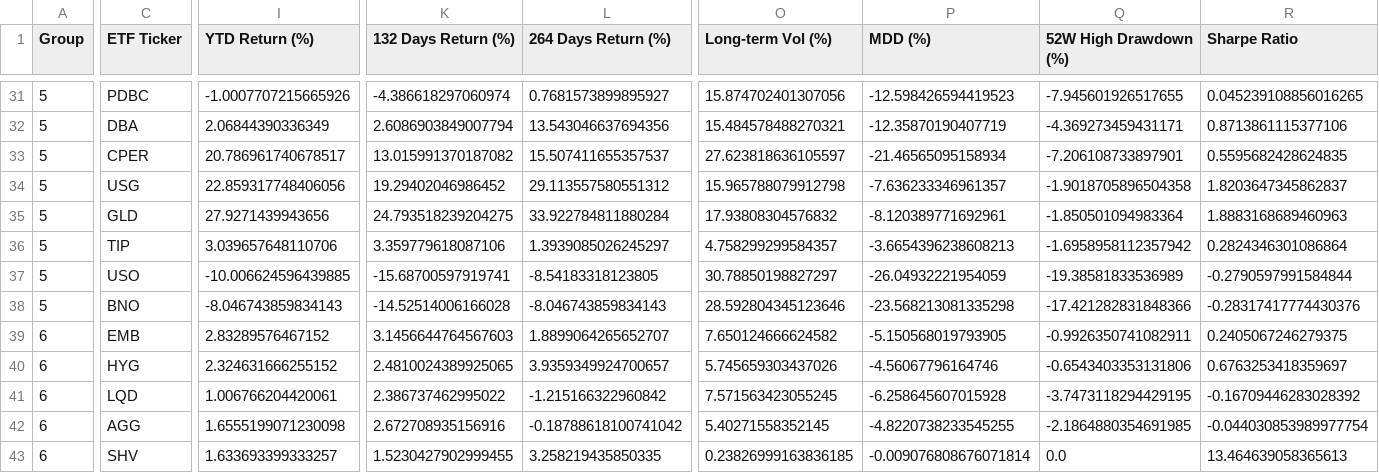
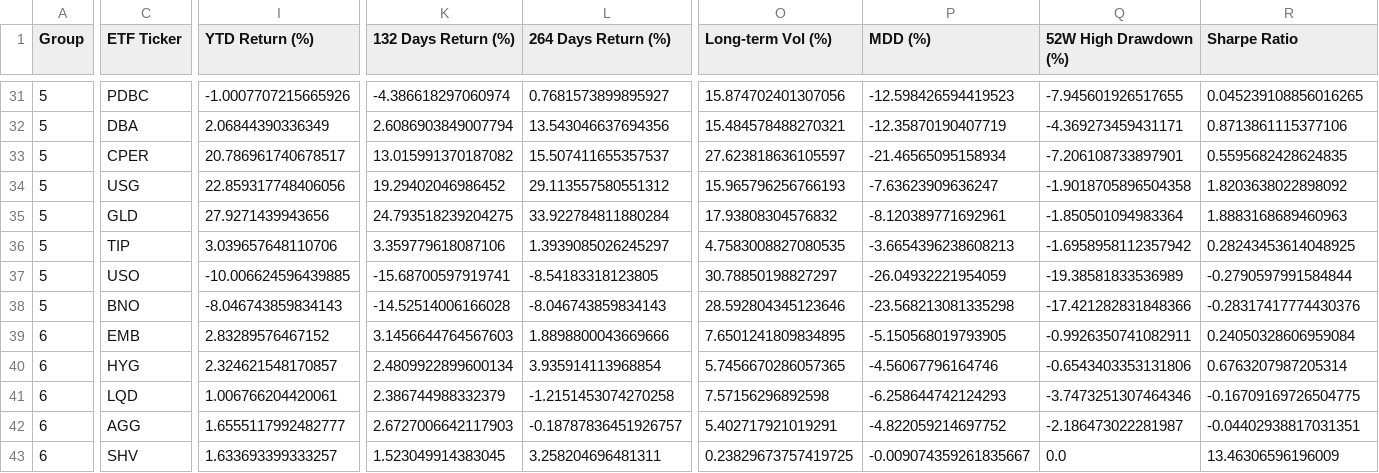
Before and after one commit to namdoll9/ETF_Update_Tool, a CSV file: etf_data_with_returns.csv, drawn as a sheet; only a part is shown, gaps mark what is left out; the diff covers the shown part only; the diff names each change by its address in the sheet, - before the commit and + after, or states it on an @@ line.

Commit message:
🔄 ETF 데이터 자동 업데이트 - 2025-05-26 11:07:19 KST

```diff
--- a/etf_data_with_returns.csv
+++ b/etf_data_with_returns.csv
-O34 (Long-term Vol (%)): 15.965788079912798
+O34 (Long-term Vol (%)): 15.965796256766193
-P34 (MDD (%)): -7.636233346961357
+P34 (MDD (%)): -7.63623909636247
-R34 (Sharpe Ratio): 1.8203647345862837
+R34 (Sharpe Ratio): 1.8203638022898092
-O36 (Long-term Vol (%)): 4.758299299584357
+O36 (Long-term Vol (%)): 4.7583008827080535
-R36 (Sharpe Ratio): 0.2824346301086864
+R36 (Sharpe Ratio): 0.28243453614048925
-L39 (264 Days Return (%)): 1.8899064265652707
+L39 (264 Days Return (%)): 1.8898800043669666
-O39 (Long-term Vol (%)): 7.650124666624582
+O39 (Long-term Vol (%)): 7.6501241809834895
-R39 (Sharpe Ratio): 0.2405067246279375
+R39 (Sharpe Ratio): 0.24050328606959084
-I40 (YTD Return (%)): 2.324631666255152
+I40 (YTD Return (%)): 2.324621548170857
-K40 (132 Days Return (%)): 2.4810024389925065
+K40 (132 Days Return (%)): 2.4809922899600134
-L40 (264 Days Return (%)): 3.9359349924700657
+L40 (264 Days Return (%)): 3.935914113968854
-O40 (Long-term Vol (%)): 5.745659303437026
+O40 (Long-term Vol (%)): 5.7456670286057365
-R40 (Sharpe Ratio): 0.6763253418359697
+R40 (Sharpe Ratio): 0.6763207987205314
-K41 (132 Days Return (%)): 2.386737462995022
+K41 (132 Days Return (%)): 2.386744988332379
-L41 (264 Days Return (%)): -1.215166322960842
+L41 (264 Days Return (%)): -1.2151453074270258
-O41 (Long-term Vol (%)): 7.571563423055245
+O41 (Long-term Vol (%)): 7.57156296892598
-P41 (MDD (%)): -6.258645607015928
+P41 (MDD (%)): -6.258644742124293
-Q41 (52W High Drawdown (%)): -3.7473118294429195
+Q41 (52W High Drawdown (%)): -3.7473251307464346
-R41 (Sharpe Ratio): -0.16709446283028392
+R41 (Sharpe Ratio): -0.16709169726504775
-I42 (YTD Return (%)): 1.6555199071230098
+I42 (YTD Return (%)): 1.6555117992482777
-K42 (132 Days Return (%)): 2.672708935156916
+K42 (132 Days Return (%)): 2.6727006642117903
-L42 (264 Days Return (%)): -0.18788618100741042
+L42 (264 Days Return (%)): -0.18787836451926757
-O42 (Long-term Vol (%)): 5.40271558352145
+O42 (Long-term Vol (%)): 5.402717921019291
-P42 (MDD (%)): -4.8220738233545255
+P42 (MDD (%)): -4.822059214697752
-Q42 (52W High Drawdown (%)): -2.1864880354691985
+Q42 (52W High Drawdown (%)): -2.186473022281987
-R42 (Sharpe Ratio): -0.044030853989977754
+R42 (Sharpe Ratio): -0.04402938817031351
-K43 (132 Days Return (%)): 1.5230427902999455
+K43 (132 Days Return (%)): 1.523049914383045
-L43 (264 Days Return (%)): 3.258219435850335
+L43 (264 Days Return (%)): 3.258204696481311
-O43 (Long-term Vol (%)): 0.23826999163836185
+O43 (Long-term Vol (%)): 0.23829673757419725
-P43 (MDD (%)): -0.009076808676071814
+P43 (MDD (%)): -0.009074359261835667
-R43 (Sharpe Ratio): 13.464639058365613
+R43 (Sharpe Ratio): 13.46306596196009
```
Also changed, not shown: 87 edited cells elsewhere in this file.
